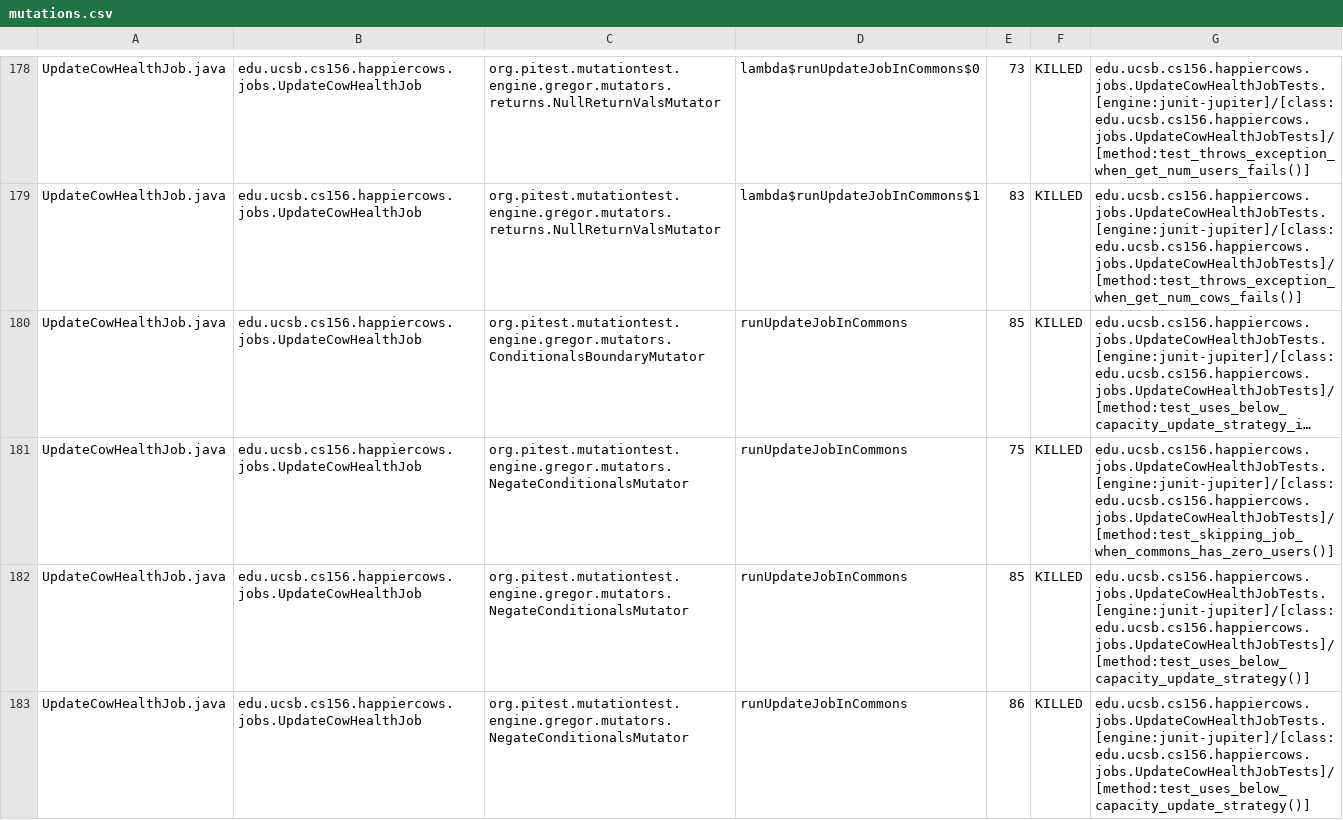
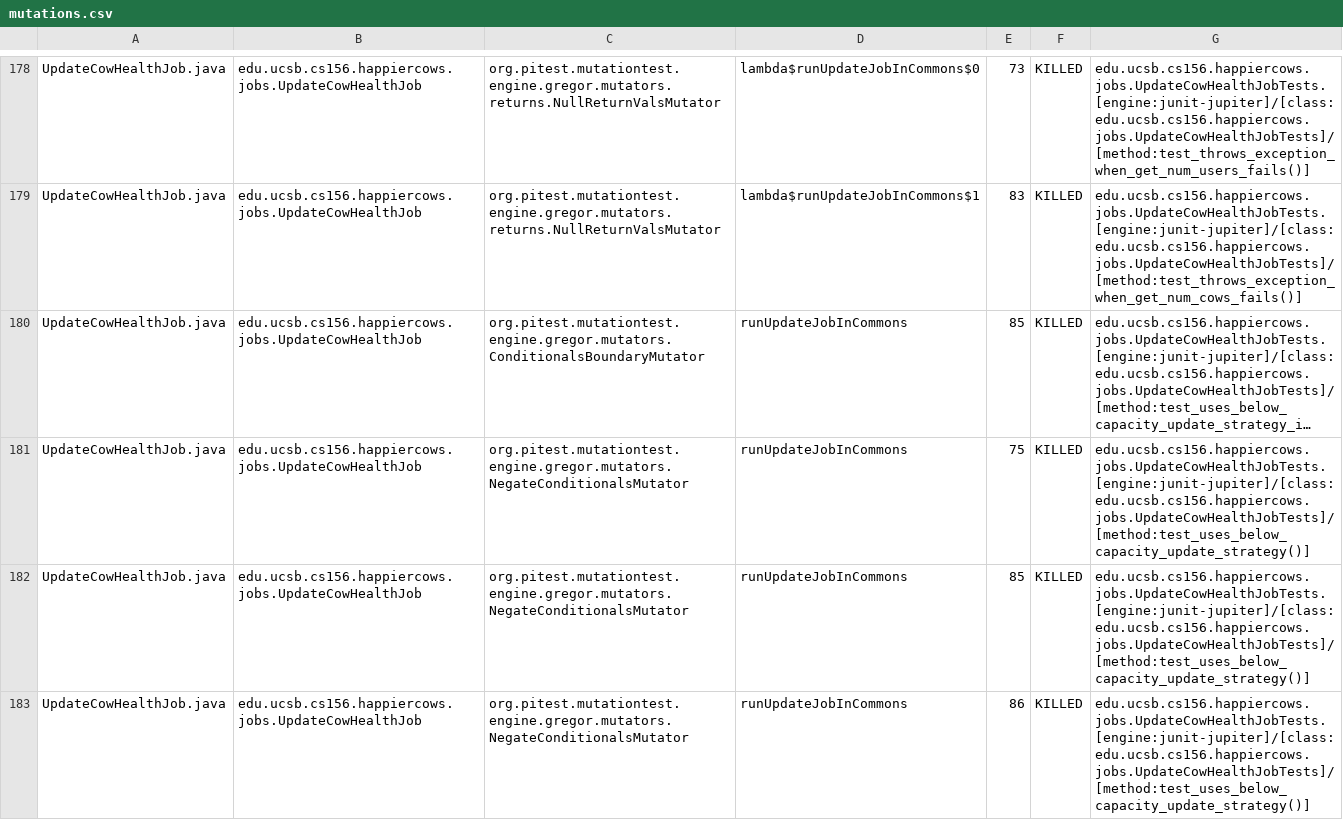
Before and after one commit to ucsb-cs156-s24/proj-happycows-s24-4pm-5, a CSV file: prs/58/pitest/mutations.csv, drawn as a sheet; only a part is shown, gaps mark what is left out; long unchanged cells end in …; the diff covers the shown part only; the diff names each change by its address in the sheet, - before the commit and + after, or states it on an @@ line.

Commit message:
Deploying to gh-pages from @ ucsb-cs156-s24/proj-happycows-s24-4pm-5@0dca37ff3aebbeeb371a632ca4d8ed7fd337e8d9 🚀

```diff
--- a/prs/58/pitest/mutations.csv
+++ b/prs/58/pitest/mutations.csv
-G181: edu.ucsb.cs156.happiercows.jobs.UpdateCowHealthJobTests.[engine:junit-jupiter]/[class:edu.ucsb.cs156.happiercows.jobs.UpdateCowHealthJobTests]/[method:test_skipping_job_when_commons_has_zero_users()]
+G181: edu.ucsb.cs156.happiercows.jobs.UpdateCowHealthJobTests.[engine:junit-jupiter]/[class:edu.ucsb.cs156.happiercows.jobs.UpdateCowHealthJobTests]/[method:test_uses_below_capacity_update_strategy()]
```
Also changed, not shown: 33 edited cells elsewhere in this file, 48 other files.
